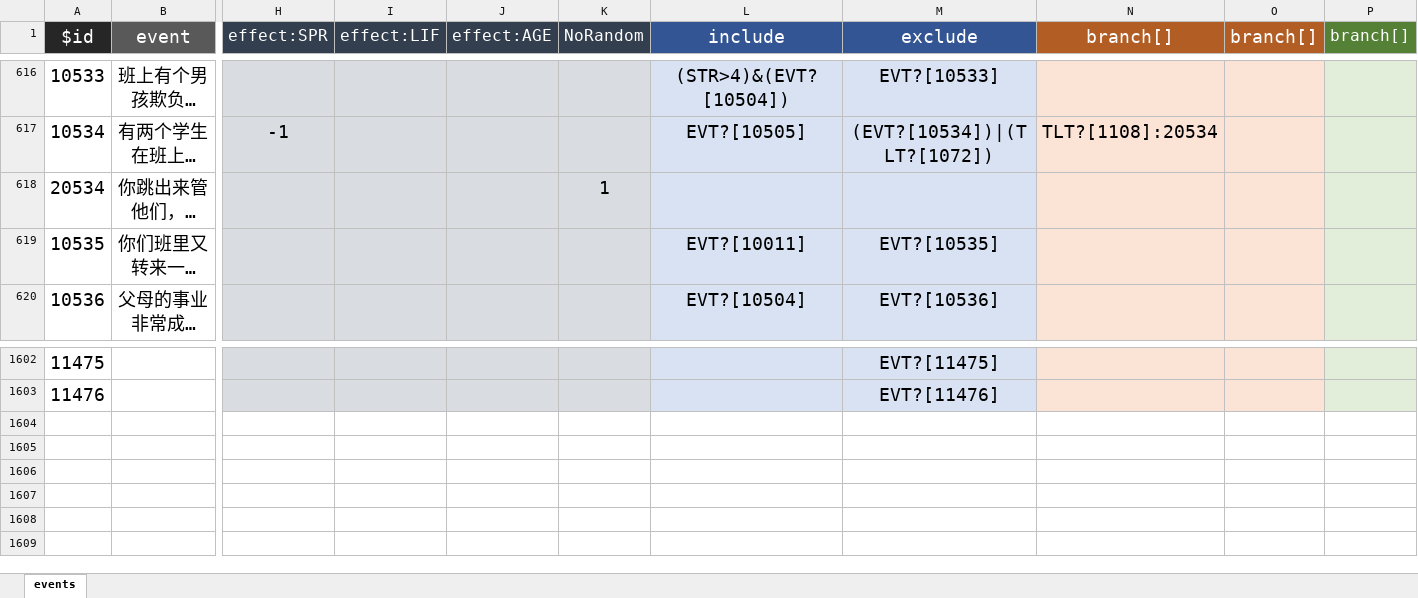
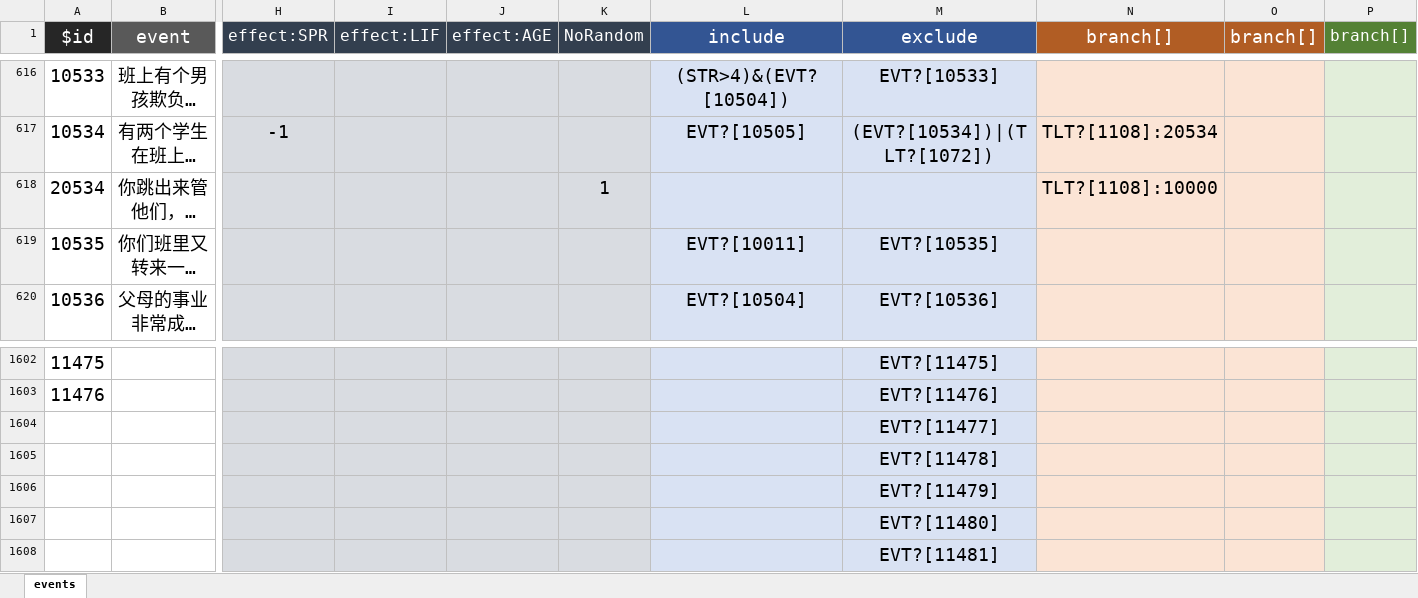
Before and after one commit to xiesean/lifeRestart, an Excel workbook: data/events.xlsx, sheet events, drawn as a sheet; only a part is shown, gaps mark what is left out; long unchanged cells end in …; values as stored, in another font and other column widths than the file's, no borders; rows hold the shown columns only; the diff names each change by its address in the sheet, - before the commit and + after, or states it on an @@ line.

Commit message:
update data

```diff
--- a/data/events.xlsx (sheet events)
+++ b/data/events.xlsx (sheet events)
-N618 (branch[]): (empty)
+N618 (branch[]): TLT?[1108]:10000
+row 1604:  |  |  |  |  |  |  | EVT?[11477]
+row 1605:  |  |  |  |  |  |  | EVT?[11478]
+row 1606:  |  |  |  |  |  |  | EVT?[11479]
+row 1607:  |  |  |  |  |  |  | EVT?[11480]
+row 1608:  |  |  |  |  |  |  | EVT?[11481]
```
Also changed, not shown: 2 other files.
